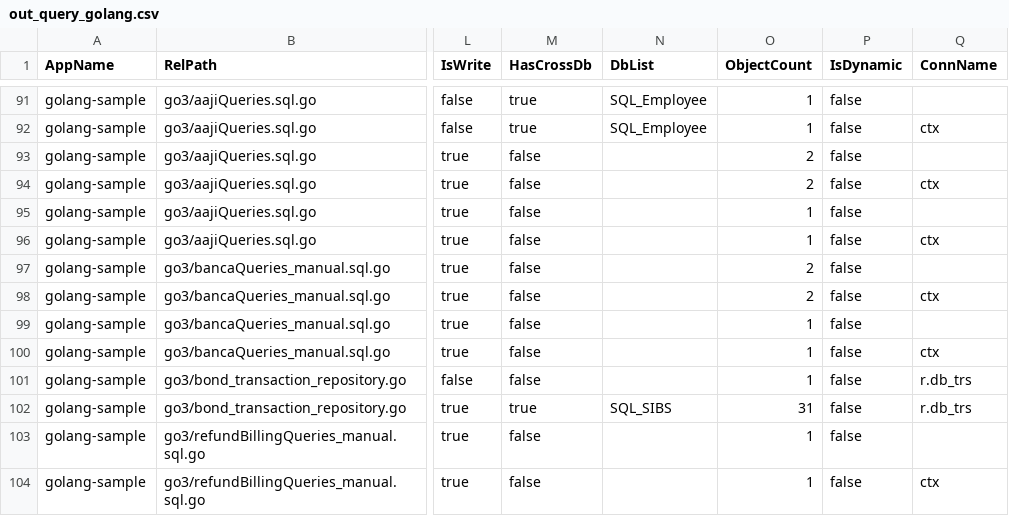
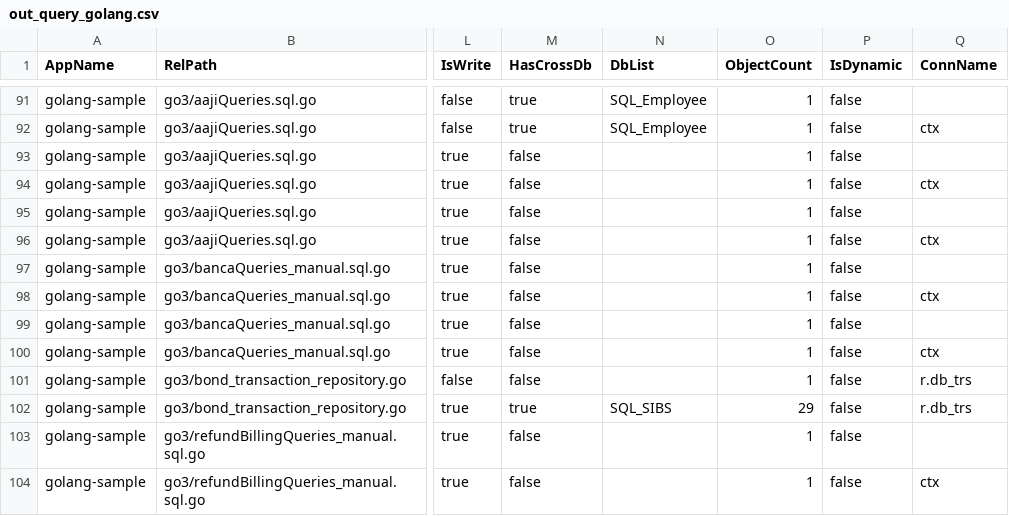
Before and after one commit to alkahfi6/code_sql_scan, a CSV file: out_query_golang.csv, drawn as a sheet; only a part is shown, gaps mark what is left out; the diff names each change by its address in the sheet, - before the commit and + after, or states it on an @@ line.

```diff
--- a/out_query_golang.csv
+++ b/out_query_golang.csv
-O93:O94 (ObjectCount): 2
+O93:O94 (ObjectCount): 1
-O97:O98 (ObjectCount): 2
+O97:O98 (ObjectCount): 1
-O102 (ObjectCount): 31
+O102 (ObjectCount): 29
```
Also changed, not shown: summary_function_dotnet.csv, summary_function_golang.csv, 4 other files.
